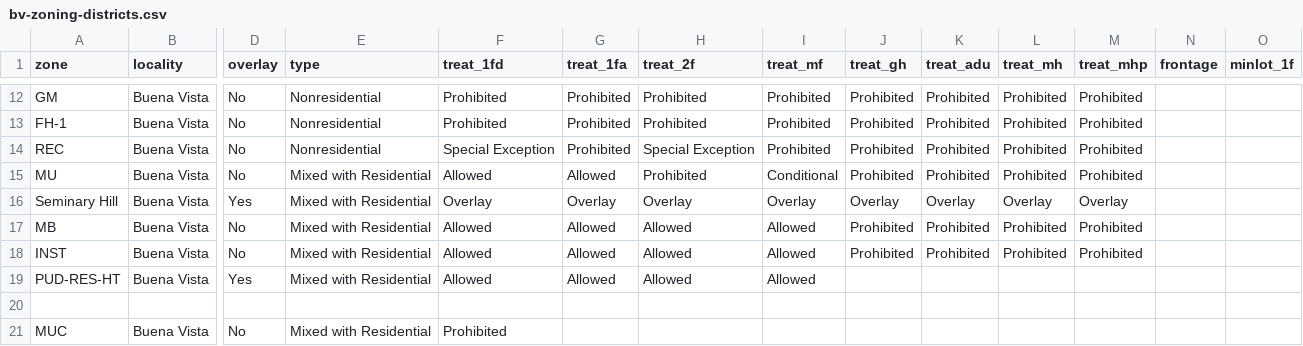
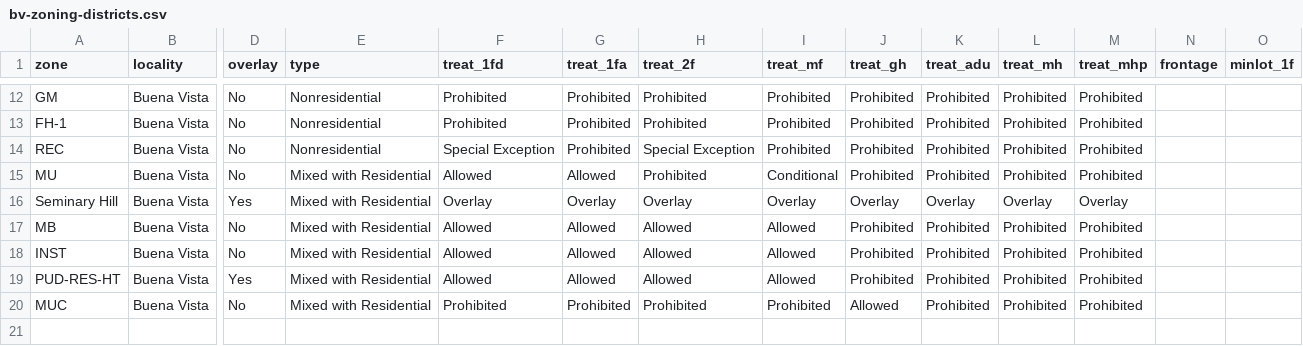
Before and after one commit to housingforwardva/rockbridge-zoning, a CSV file: data/buena-vista/bv-zoning-districts.csv, drawn as a sheet; only a part is shown, gaps mark what is left out; removed rows and columns are numbered as before the commit, all else as after; rows hold the shown columns only; the diff names each change by its address in the sheet, - before the commit and + after, or states it on an @@ line.

Commit message:
Working on Buena Vista

```diff
--- a/data/buena-vista/bv-zoning-districts.csv
+++ b/data/buena-vista/bv-zoning-districts.csv
-J19 (treat_gh): (empty)
+J19 (treat_gh): Prohibited
-K19 (treat_adu): (empty)
+K19 (treat_adu): Prohibited
-L19 (treat_mh): (empty)
+L19 (treat_mh): Prohibited
-M19 (treat_mhp): (empty)
+M19 (treat_mhp): Prohibited
-row 20: (empty)
-G20 (treat_1fa): (empty)
+G20 (treat_1fa): Prohibited
-H20 (treat_2f): (empty)
+H20 (treat_2f): Prohibited
-I20 (treat_mf): (empty)
+I20 (treat_mf): Prohibited
-J20 (treat_gh): (empty)
+J20 (treat_gh): Allowed
-K20 (treat_adu): (empty)
+K20 (treat_adu): Prohibited
-L20 (treat_mh): (empty)
+L20 (treat_mh): Prohibited
-M20 (treat_mhp): (empty)
+M20 (treat_mhp): Prohibited
```
Also changed, not shown: 25 other files.
